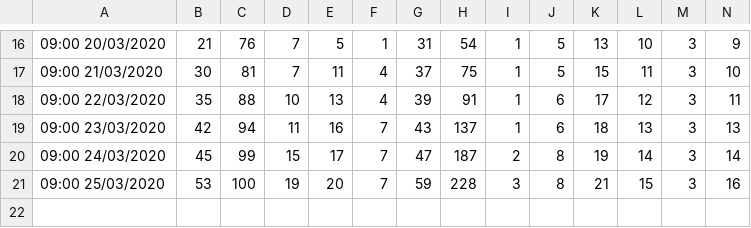
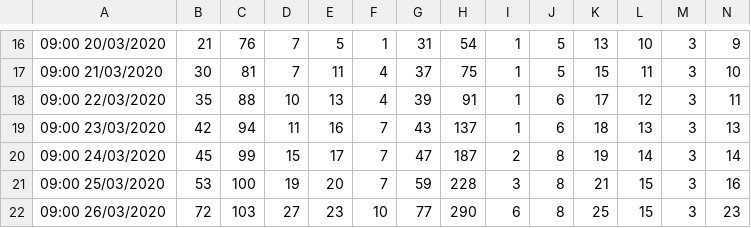
Before and after one commit to xshaun/covid-19-uk, a CSV file: cases-identified-locally-in-England.csv, drawn as a sheet; only a part is shown, gaps mark what is left out; rows hold the shown columns only; the diff names each change by its address in the sheet, - before the commit and + after, or states it on an @@ line.

Commit message:
update data as of 26 March 2020

```diff
--- a/cases-identified-locally-in-England.csv
+++ b/cases-identified-locally-in-England.csv
+row 22: 09:00 26/03/2020 | 72 | 103 | 27 | 23 | 10 | 77 | 290 | 6 | 8 | 25 | 15 | 3 | 23
```
Also changed, not shown: cases-identified-in-Counties.csv, cases-identified-in-England.csv, 1 other file.
